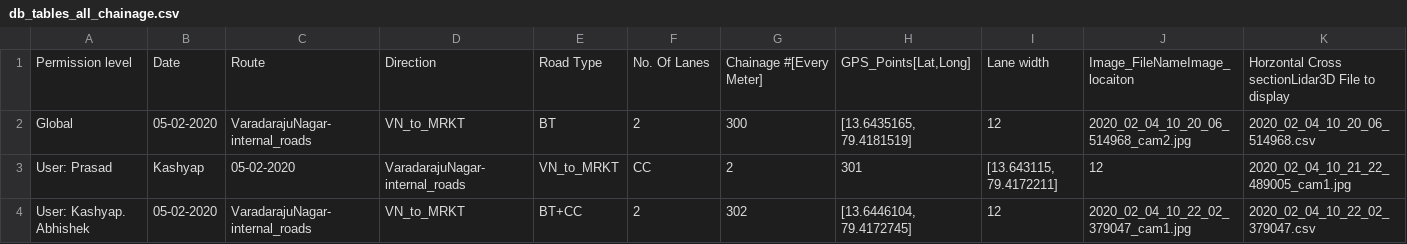
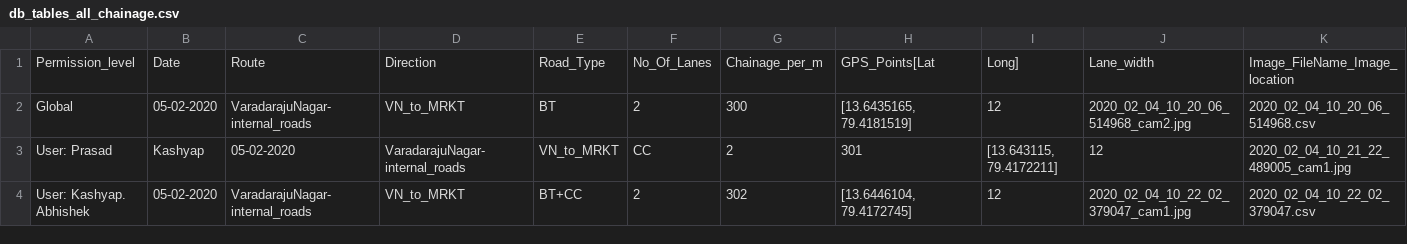
Before and after one commit to AbhishekDarana/csv, a CSV file: db_tables_all_chainage.csv, drawn as a sheet; only a part is shown; removed rows and columns are numbered as before the commit, all else as after; rows hold the shown columns only; the diff names each change by its address in the sheet, - before the commit and + after, or states it on an @@ line.

Commit message:
Update db_tables_all_chainage.csv
changed column names

```diff
--- a/db_tables_all_chainage.csv
+++ b/db_tables_all_chainage.csv
-row 1: Permission level | Date | Route | Direction | Road Type | No. Of Lanes | Chainage #[Every Meter] | GPS_Points[Lat,Long] | Lane width | Image_FileNameImage_locaiton | Horzontal Cross sectionLidar3D File to display
+row 1: Permission_level | Date | Route | Direction | Road_Type | No_Of_Lanes | Chainage_per_m | GPS_Points[Lat | Long] | Lane_width | Image_FileName_Image_location
```
